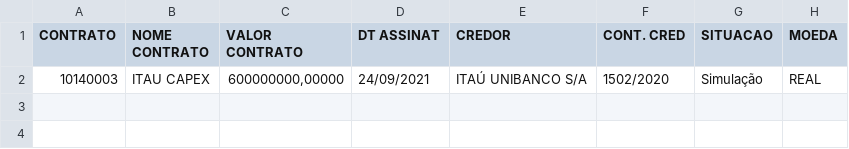
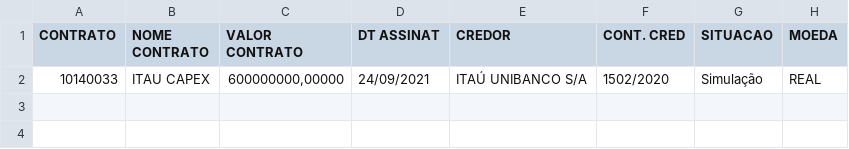
Before and after one commit to masaruohashijr/Payments, a CSV file: ITAU/dvn40700 - ITAU_CAPEX.csv, drawn as a sheet; only a part is shown; the diff names each change by its address in the sheet, - before the commit and + after, or states it on an @@ line.

```diff
--- a/ITAU/dvn40700 - ITAU_CAPEX.csv
+++ b/ITAU/dvn40700 - ITAU_CAPEX.csv
-A2 (CONTRATO): 10140003
+A2 (CONTRATO): 10140033
```
Also changed, not shown: BRB/dvn40700 - BRB_RODOVIAS_II.csv, 28 other files.
